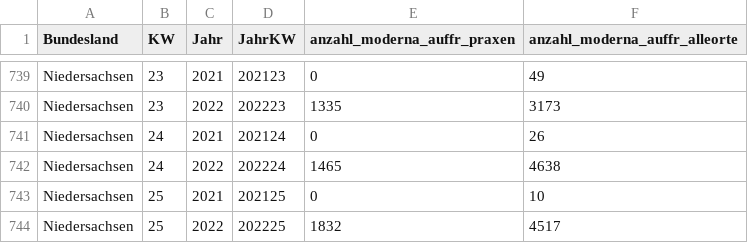
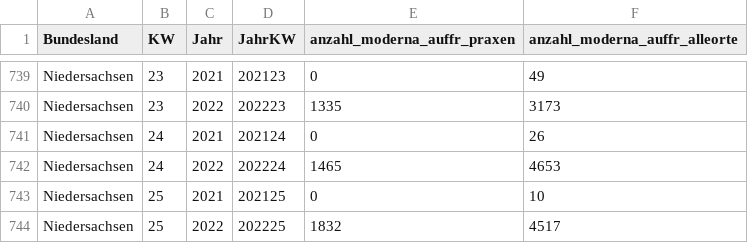
Before and after one commit to zidatalab/covid19dashboard, a CSV file: data/moderna_auffr.csv, drawn as a sheet; only a part is shown, gaps mark what is left out.

```diff
--- a/data/moderna_auffr.csv
+++ b/data/moderna_auffr.csv
@@ -741,3 +741,3 @@ Niedersachsen,23,2022,202223,1335,3173
 Niedersachsen,24,2021,202124,0,26
-Niedersachsen,24,2022,202224,1465,4638
+Niedersachsen,24,2022,202224,1465,4653
 Niedersachsen,25,2021,202125,0,10
```
Also changed, not shown: data/impfdax/viertimpfungen_praxen.csv, data/tabledata/alle_impfungen_tag_bl_serie_rki.csv, 3 other files.
